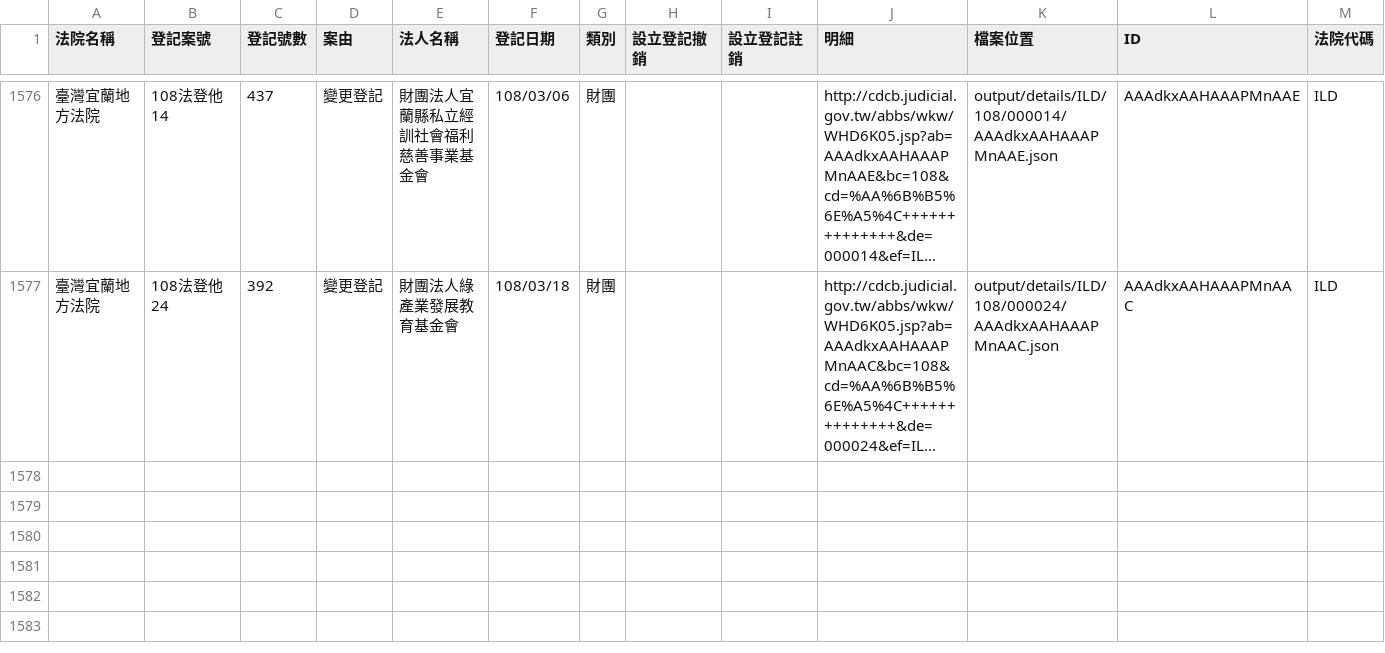
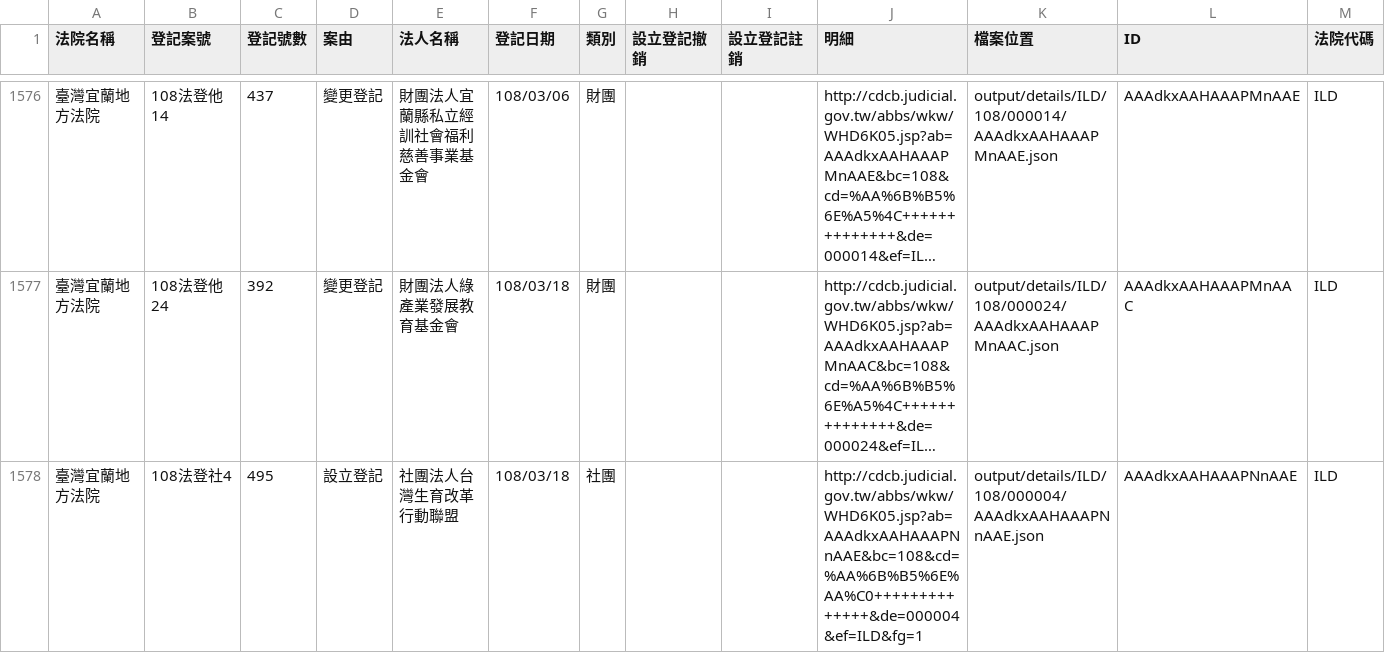
Before and after one commit to g0v/foundationtw, a CSV file: output/lists/ILD.csv, drawn as a sheet; only a part is shown, gaps mark what is left out; long unchanged cells end in …; the diff names each change by its address in the sheet, - before the commit and + after, or states it on an @@ line.

```diff
--- a/output/lists/ILD.csv
+++ b/output/lists/ILD.csv
+row 1578: 臺灣宜蘭地方法院 | 108法登社4 | 495 | 設立登記 | 社團法人台灣生育改革行動聯盟 | 108/03/18 | 社團 |  |  | http://cdcb.judicial.gov.tw/abbs/wkw/WHD6K05.jsp?ab=AAAdkxAAHAAAPNnAAE&bc=108&cd=%AA%6B%B5%6E%AA%C0++++++++++++++&de=000004&ef=ILD&fg=1 | output/details/ILD/108/000004/AAAdkxAAHAAAPNnAAE.json | AAAdkxAAHAAAPNnAAE | ILD
```
Also changed, not shown: output/lists/CHD.csv, output/lists/HLD.csv, 45 other files.
